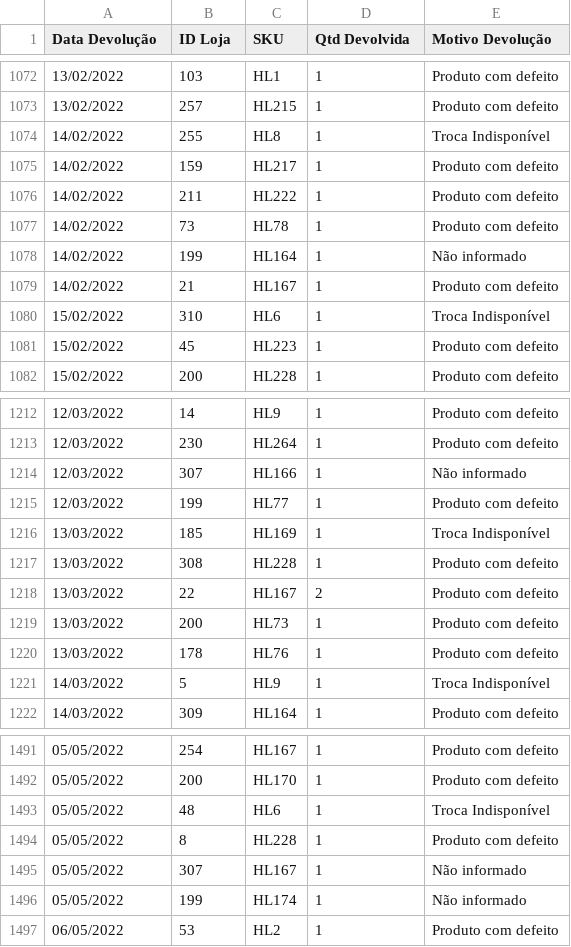
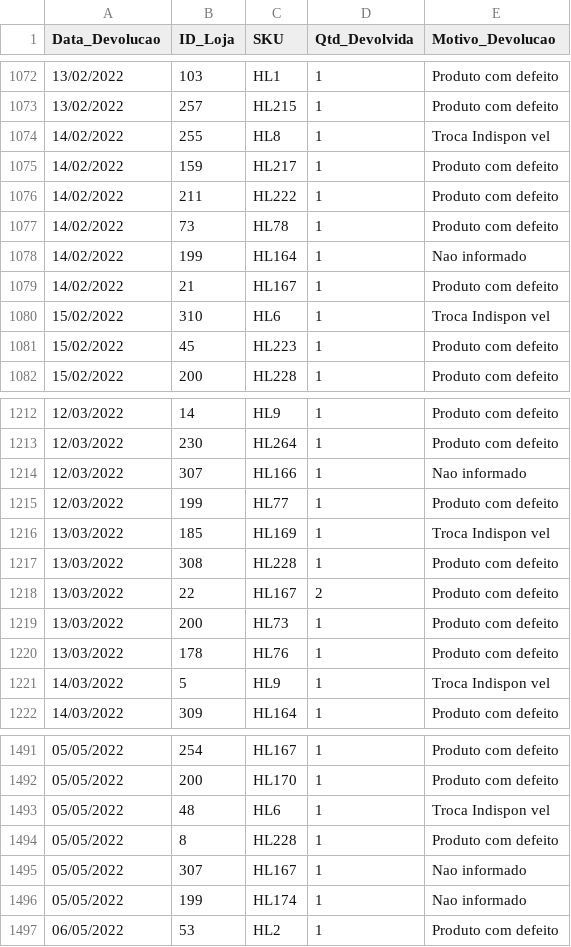
Before and after one commit to DuduTrindade/Portifolio, a CSV file: Projetos/Projeto 01 - Análise de Vendas/dados/Devolucoes.csv (was Projetos/Projeto 01 - Análise de Vendas/Tabelas/Devoluções.csv), drawn as a sheet; only a part is shown, gaps mark what is left out; the diff covers the shown part only; the diff names each change by its address in the sheet, - before the commit and + after, or states it on an @@ line.

```diff
--- a/Projetos/Projeto 01 - Análise de Vendas/Tabelas/Devoluções.csv
+++ b/Projetos/Projeto 01 - Análise de Vendas/dados/Devolucoes.csv
-A1: Data Devolução
+A1: Data_Devolucao
-B1: ID Loja
+B1: ID_Loja
-D1: Qtd Devolvida
+D1: Qtd_Devolvida
-E1: Motivo Devolução
+E1: Motivo_Devolucao
-E1074 (Motivo_Devolucao): Troca Indisponível
+E1074 (Motivo_Devolucao): Troca Indispon vel
-E1078 (Motivo_Devolucao): Não informado
+E1078 (Motivo_Devolucao): Nao informado
-E1080 (Motivo_Devolucao): Troca Indisponível
+E1080 (Motivo_Devolucao): Troca Indispon vel
-E1214 (Motivo_Devolucao): Não informado
+E1214 (Motivo_Devolucao): Nao informado
-E1216 (Motivo_Devolucao): Troca Indisponível
+E1216 (Motivo_Devolucao): Troca Indispon vel
-E1221 (Motivo_Devolucao): Troca Indisponível
+E1221 (Motivo_Devolucao): Troca Indispon vel
-E1493 (Motivo_Devolucao): Troca Indisponível
+E1493 (Motivo_Devolucao): Troca Indispon vel
-E1495:E1496 (Motivo_Devolucao): Não informado
+E1495:E1496 (Motivo_Devolucao): Nao informado
```
Also changed, not shown: 96 edited cells elsewhere in this file, Projetos/Projeto 01 - Análise de Vendas/dados/Produtos.csv, 45 other files.
